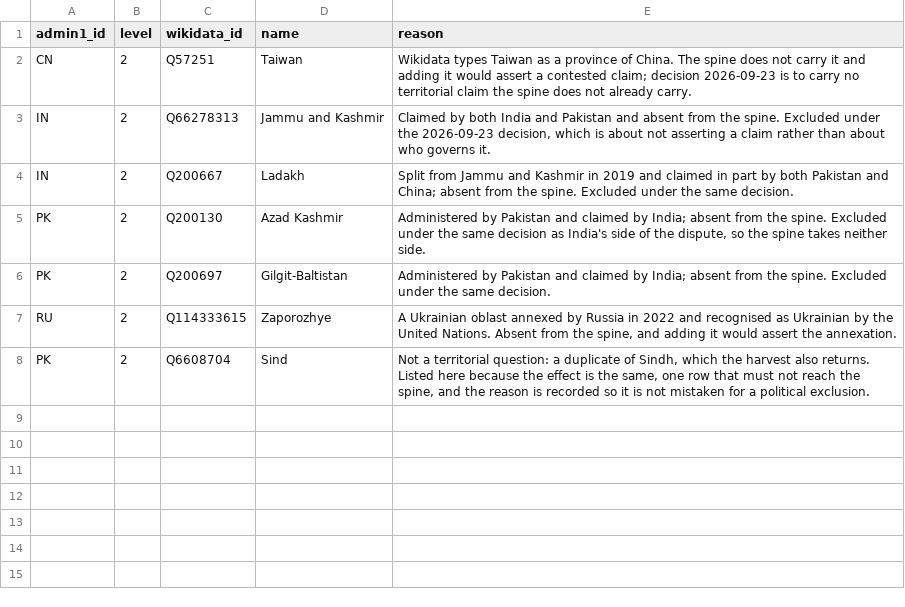
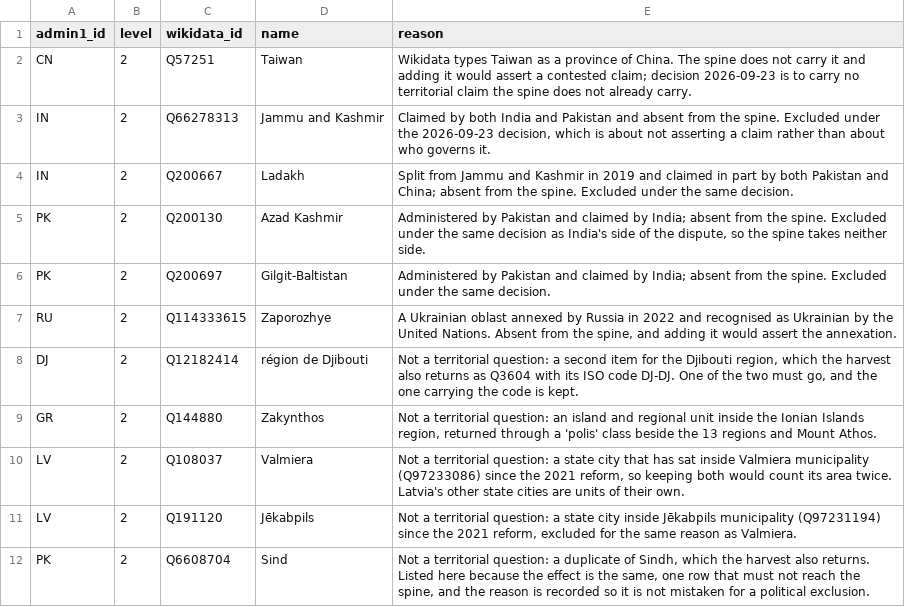
Before and after one commit to chrnolte/openplaces, a CSV file: src/openplaces/recipes/_all/admin/wikidata/2026/admin-wikidata-2026_unit-exclusions.csv, drawn as a sheet.

```diff
--- a/src/openplaces/recipes/_all/admin/wikidata/2026/admin-wikidata-2026_unit-exclusions.csv
+++ b/src/openplaces/recipes/_all/admin/wikidata/2026/admin-wikidata-2026_unit-exclusions.csv
@@ -7,2 +7,6 @@ PK,2,Q200697,Gilgit-Baltistan,"Administered by Pakistan and claimed by India; ab
 RU,2,Q114333615,Zaporozhye,"A Ukrainian oblast annexed by Russia in 2022 and recognised as Ukrainian by the United Nations. Absent from the spine, and adding it would assert the annexation."
+DJ,2,Q12182414,région de Djibouti,"Not a territorial question: a second item for the Djibouti region, which the harvest also returns as Q3604 with its ISO code DJ-DJ. One of the two must go, and the one carrying the code is kept."
+GR,2,Q144880,Zakynthos,"Not a territorial question: an island and regional unit inside the Ionian Islands region, returned through a 'polis' class beside the 13 regions and Mount Athos."
+LV,2,Q108037,Valmiera,"Not a territorial question: a state city that has sat inside Valmiera municipality (Q97233086) since the 2021 reform, so keeping both would count its area twice. Latvia's other state cities are units of their own."
+LV,2,Q191120,Jēkabpils,"Not a territorial question: a state city inside Jēkabpils municipality (Q97231194) since the 2021 reform, excluded for the same reason as Valmiera."
 PK,2,Q6608704,Sind,"Not a territorial question: a duplicate of Sindh, which the harvest also returns. Listed here because the effect is the same, one row that must not reach the spine, and the reason is recorded so it is not mistaken for a political exclusion."
```
Also changed, not shown: src/openplaces/recipes/_all/admin/openplaces/2026/admin-openplaces-2026_code-length-policy.csv, src/openplaces/recipes/_all/admin/wikidata/2026/admin-wikidata-2026_migration.csv, 1 other file.
